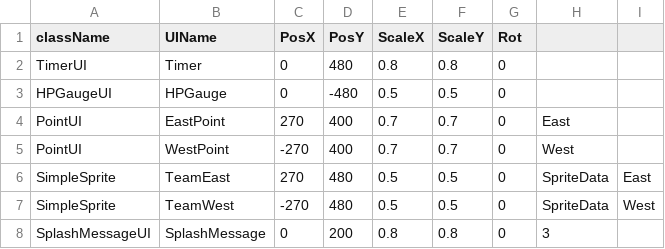
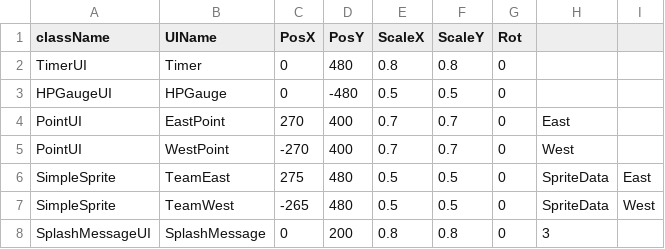
Before and after one commit to Maru40/HideRecovery, a CSV file: HideRecovery/media/MapDatas/GameUILayout.csv, drawn as a sheet.

```diff
--- a/HideRecovery/media/MapDatas/GameUILayout.csv
+++ b/HideRecovery/media/MapDatas/GameUILayout.csv
@@ -5,4 +5,4 @@ PointUI,EastPoint,270,400,0.7,0.7,0,East,
 PointUI,WestPoint,-270,400,0.7,0.7,0,West,
-SimpleSprite,TeamEast,270,480,0.5,0.5,0,SpriteData,East
-SimpleSprite,TeamWest,-270,480,0.5,0.5,0,SpriteData,West
+SimpleSprite,TeamEast,275,480,0.5,0.5,0,SpriteData,East
+SimpleSprite,TeamWest,-265,480,0.5,0.5,0,SpriteData,West
 SplashMessageUI,SplashMessage,0,200,0.8,0.8,0,3,
```
Also changed, not shown: HideRecovery/media/CSVDatas/SpriteData.csv, 1 other file.
